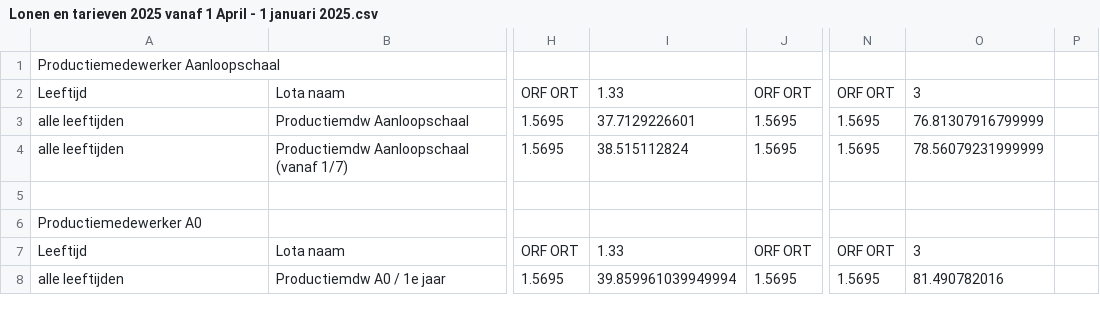
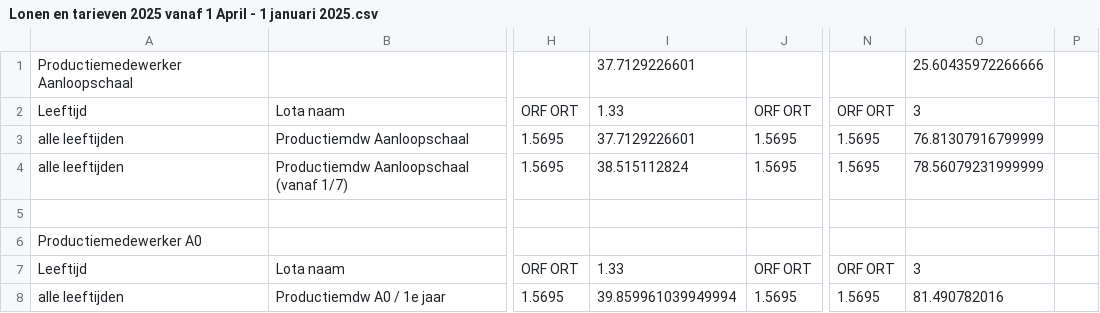
Before and after one commit to tombeckers/padifood-backend, a CSV file: formatted_input/Lonen en tarieven 2025 vanaf 1 April - 1 januari 2025.csv, drawn as a sheet; only a part is shown, gaps mark what is left out; the diff names each change by its address in the sheet, - before the commit and + after, or states it on an @@ line.

```diff
--- a/formatted_input/Lonen en tarieven 2025 vanaf 1 April - 1 januari 2025.csv
+++ b/formatted_input/Lonen en tarieven 2025 vanaf 1 April - 1 januari 2025.csv
-I1: (empty)
+I1: 37.7129226601
-O1: (empty)
+O1: 25.60435972266666
```
Also changed, not shown: formatted_input/OTTO -Padifood tarievenoverzicht per persoon - achternaam voornaam.csv, 5 other files.
